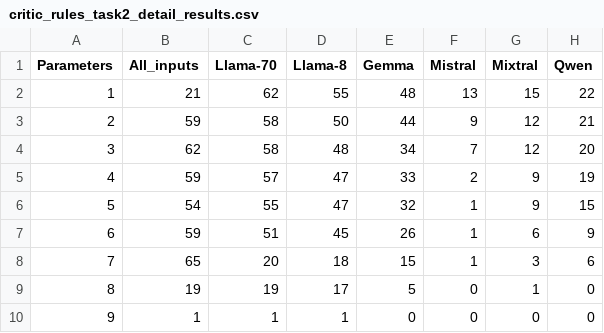
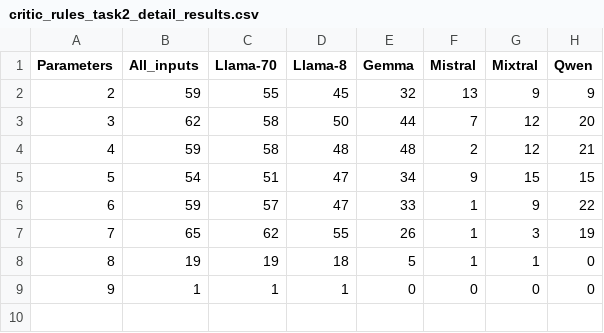
Before and after one commit to Franek18/ExKLoP, a CSV file: results/critic_rules/task2/detail_results/critic_rules_task2_detail_results.csv, drawn as a sheet; removed rows and columns are numbered as before the commit, all else as after; the diff names each change by its address in the sheet, - before the commit and + after, or states it on an @@ line.

```diff
--- a/results/critic_rules/task2/detail_results/critic_rules_task2_detail_results.csv
+++ b/results/critic_rules/task2/detail_results/critic_rules_task2_detail_results.csv
-row 2: 1 | 21 | 62 | 55 | 48 | 13 | 15 | 22
-row 3: 2 | 59 | 58 | 50 | 44 | 9 | 12 | 21
+row 2: 2 | 59 | 55 | 45 | 32 | 13 | 9 | 9
-D3 (Llama-8): 48
+D3 (Llama-8): 50
-E3 (Gemma): 34
+E3 (Gemma): 44
+row 4: 4 | 59 | 58 | 48 | 48 | 2 | 12 | 21
+row 5: 5 | 54 | 51 | 47 | 34 | 9 | 15 | 15
@@ column A (Parameters) renumbered in row 6 @@
-F6 (Mistral): 2
+F6 (Mistral): 1
-H6 (Qwen): 19
+H6 (Qwen): 22
-row 6: 5 | 54 | 55 | 47 | 32 | 1 | 9 | 15
-row 7: 6 | 59 | 51 | 45 | 26 | 1 | 6 | 9
-C7 (Llama-70): 20
+C7 (Llama-70): 62
-D7 (Llama-8): 18
+D7 (Llama-8): 55
-E7 (Gemma): 15
+E7 (Gemma): 26
-H7 (Qwen): 6
+H7 (Qwen): 19
-D8 (Llama-8): 17
+D8 (Llama-8): 18
-F8 (Mistral): 0
+F8 (Mistral): 1
```
Also changed, not shown: results/critic_rules/task1/detail_results/critic_rules_task1_detail_results.csv, results/runtime/task1/detail_results/runtime_task1_detail_results.csv, 35 other files.
